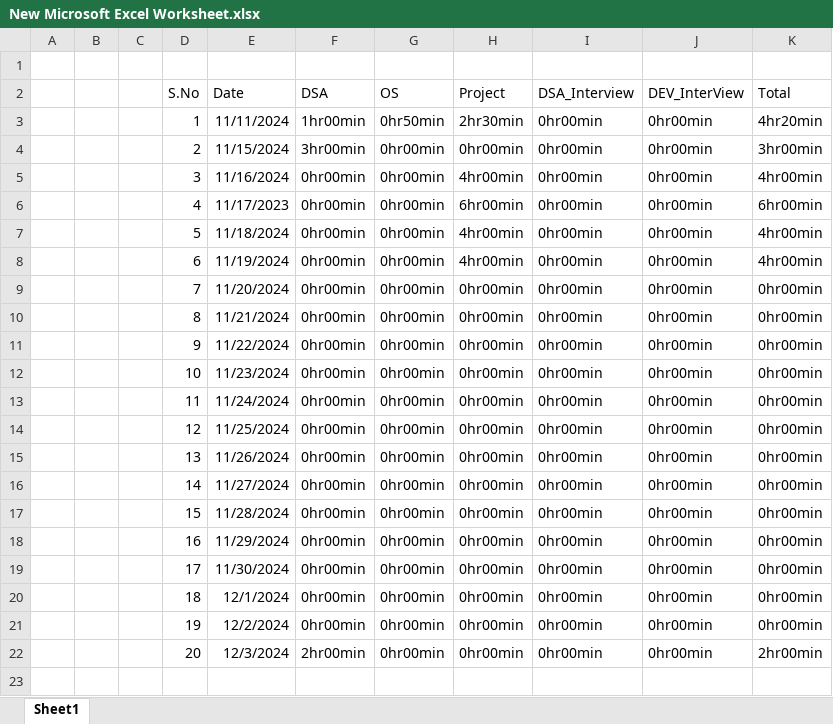
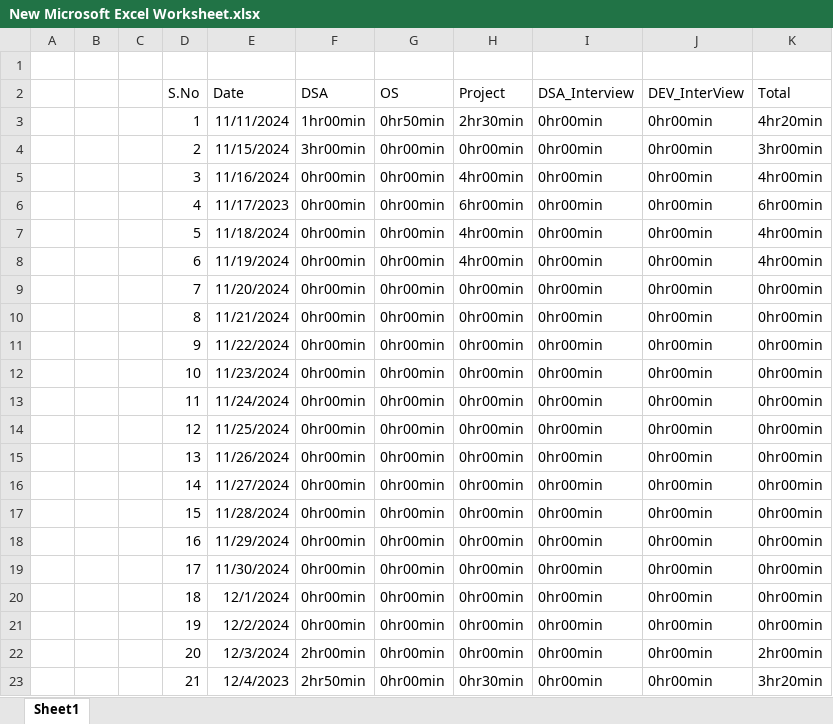
Before and after one commit to Siser-Pratap/Timeline, an Excel workbook: New Microsoft Excel Worksheet.xlsx, sheet Sheet1, drawn as a sheet; values as stored, in another font and other column widths than the file's, no borders; the diff names each change by its address in the sheet, - before the commit and + after, or states it on an @@ line.

Commit message:
Updated 05-12-2024

```diff
--- a/New Microsoft Excel Worksheet.xlsx (sheet Sheet1)
+++ b/New Microsoft Excel Worksheet.xlsx (sheet Sheet1)
+row 23:  |  |  | 21 | 12/4/2023 | 2hr50min | 0hr00min | 0hr30min | 0hr00min | 0hr00min | 3hr20min
```
